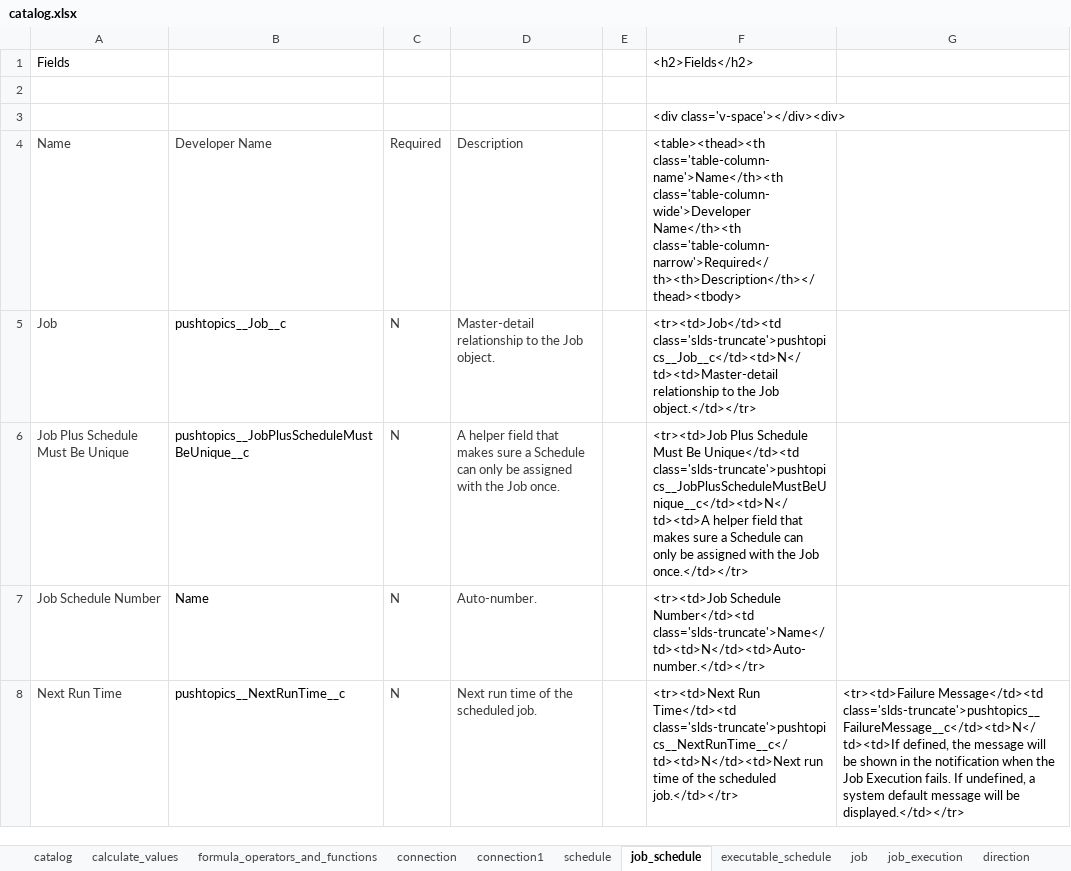
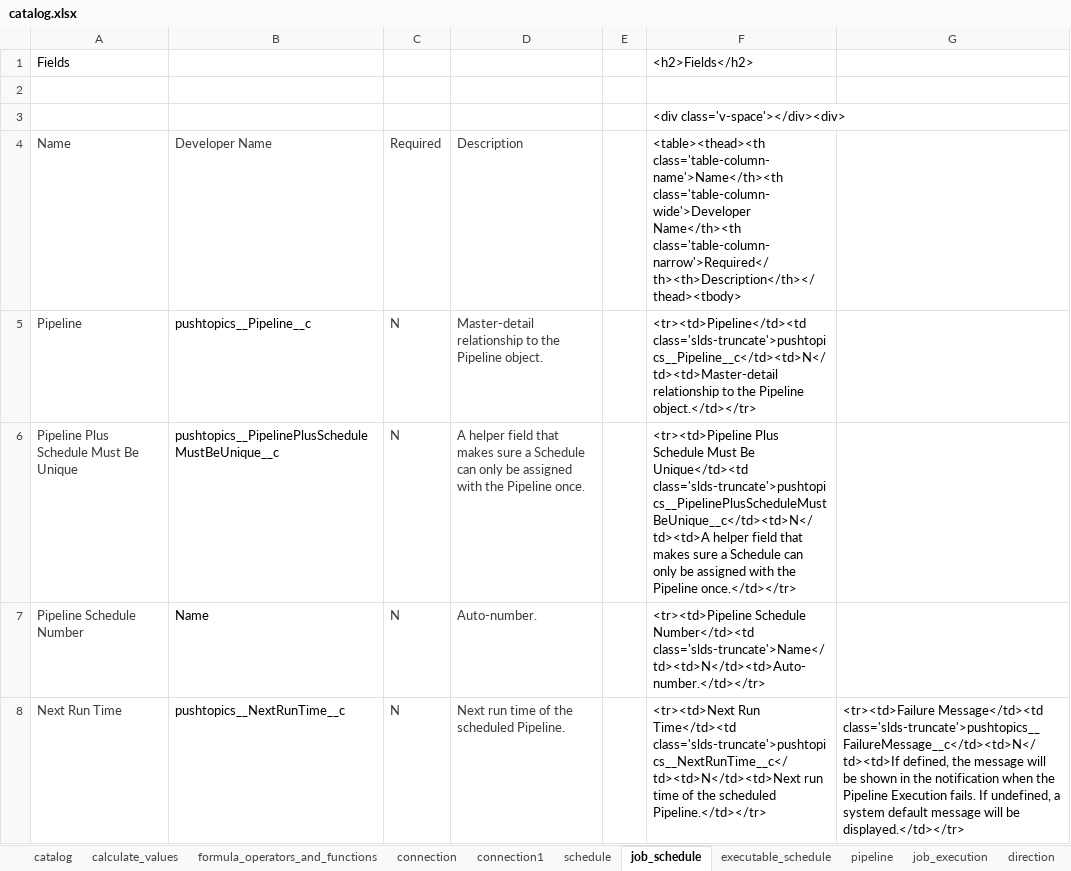
Before and after one commit to data-sync-pro/website, an Excel workbook: manual/catalog.xlsx, sheet job_schedule, drawn as a sheet; only a part is shown; values as stored, in another font and other column widths than the file's, no borders; removed rows and columns are numbered as before the commit, all else as after; the diff covers the shown part only; the diff names each change by its address in the sheet, - before the commit and + after, or states it on an @@ line.

Commit message:
Pipeline

```diff
--- a/manual/catalog.xlsx (sheet job_schedule)
+++ b/manual/catalog.xlsx (sheet job_schedule)
-sheet tab: job
+sheet tab: pipeline
-row 5: Job | pushtopics__Job__c | N | Master-detail relationship to the Job object. |  | <tr><td>Job</td><td class='slds-truncate'>pushtopics__Job__c</td><td>N</td><td>Master-detail relationship to the Job object.</td></tr>
+row 5: Pipeline | pushtopics__Pipeline__c | N | Master-detail relationship to the Pipeline object. |  | <tr><td>Pipeline</td><td class='slds-truncate'>pushtopics__Pipeline__c</td><td>N</td><td>Master-detail relationship to the Pipeline object.</td></tr>
-A6: Job Plus Schedule Must Be Unique
+A6: Pipeline Plus Schedule Must Be Unique
-B6: pushtopics__JobPlusScheduleMustBeUnique__c
+B6: pushtopics__PipelinePlusScheduleMustBeUnique__c
-D6: …with the Job once.
+D6: …with the Pipeline once.
-F6: <tr><td>Job Plus Schedule Must Be Unique</td><td class='slds-truncate'>pushtopics__JobPlusScheduleMustBeUnique__c</td><td>N</td><td>A helper field that makes sure a Schedule can only be assigned with the Job once.</td></tr>
+F6: <tr><td>Pipeline Plus Schedule Must Be Unique</td><td class='slds-truncate'>pushtopics__PipelinePlusScheduleMustBeUnique__c</td><td>N</td><td>A helper field that makes sure a Schedule can only be assigned with the Pipeline once.</td></tr>
-A7: Job Schedule Number
+A7: Pipeline Schedule Number
-F7: <tr><td>Job Schedule Number</td><td…
+F7: <tr><td>Pipeline Schedule Number</td><td…
-D8: Next run time of the scheduled job.
+D8: Next run time of the scheduled Pipeline.
-F8: …the scheduled job.</td></tr>
+F8: …the scheduled Pipeline.</td></tr>
-G8: …when the Job Execution fails.…
+G8: …when the Pipeline Execution fails.…
```
Also changed, not shown: 8 edited cells elsewhere in this sheet, sheet executable, sheet job_execution, sheet catalog, sheet pipeline, sheet executable_schedule, sheet schedule, 1 more sheet, 40 other files.
